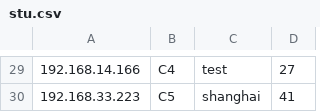
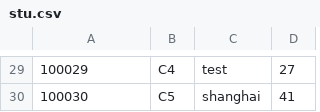
Before and after one commit to WZQ1397/student-manage-sys, a CSV file: data/stu.csv, drawn as a sheet; only a part is shown, gaps mark what is left out; the diff covers the shown part only.

```diff
--- a/data/stu.csv
+++ b/data/stu.csv
@@ -29,2 +29,2 @@
-192.168.14.166,C4,test,27
-192.168.33.223,C5,shanghai,41
+100029,C4,test,27
+100030,C5,shanghai,41
```
Also changed, not shown: 28 edited cells elsewhere in this file, 36 other files.
